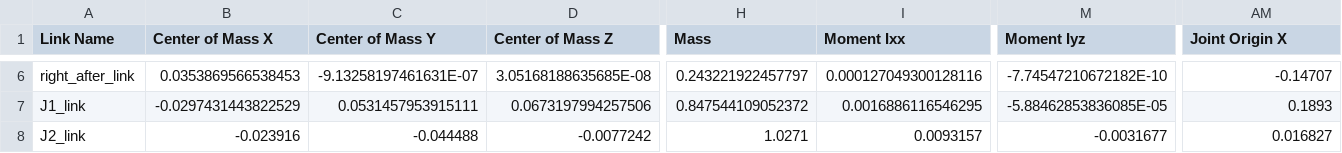
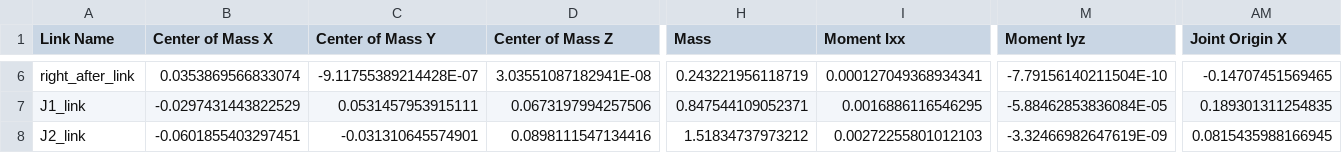
Before and after one commit to PnX-HKUSTGZ/engineering_robot, a CSV file: core/robot_model/test_robot/urdf/test_robot.csv, drawn as a sheet; only a part is shown, gaps mark what is left out; the diff covers the shown part only; the diff names each change by its address in the sheet, - before the commit and + after, or states it on an @@ line.

```diff
--- a/core/robot_model/test_robot/urdf/test_robot.csv
+++ b/core/robot_model/test_robot/urdf/test_robot.csv
-B6 (Center of Mass X): 0.0353869566538453
+B6 (Center of Mass X): 0.0353869566833074
-C6 (Center of Mass Y): -9.13258197461631E-07
+C6 (Center of Mass Y): -9.11755389214428E-07
-D6 (Center of Mass Z): 3.05168188635685E-08
+D6 (Center of Mass Z): 3.03551087182941E-08
-H6 (Mass): 0.243221922457797
+H6 (Mass): 0.243221956118719
-I6 (Moment Ixx): 0.000127049300128116
+I6 (Moment Ixx): 0.000127049368934341
-M6 (Moment Iyz): -7.74547210672182E-10
+M6 (Moment Iyz): -7.79156140211504E-10
-AM6 (Joint Origin X): -0.14707
+AM6 (Joint Origin X): -0.14707451569465
-H7 (Mass): 0.847544109052372
+H7 (Mass): 0.847544109052371
-M7 (Moment Iyz): -5.88462853836085E-05
+M7 (Moment Iyz): -5.88462853836084E-05
-AM7 (Joint Origin X): 0.1893
+AM7 (Joint Origin X): 0.189301311254835
-B8 (Center of Mass X): -0.023916
+B8 (Center of Mass X): -0.0601855403297451
-C8 (Center of Mass Y): -0.044488
+C8 (Center of Mass Y): -0.031310645574901
-D8 (Center of Mass Z): -0.0077242
+D8 (Center of Mass Z): 0.0898111547134416
-H8 (Mass): 1.0271
+H8 (Mass): 1.51834737973212
-I8 (Moment Ixx): 0.0093157
+I8 (Moment Ixx): 0.00272255801012103
-M8 (Moment Iyz): -0.0031677
+M8 (Moment Iyz): -3.32466982647619E-09
-AM8 (Joint Origin X): 0.016827
+AM8 (Joint Origin X): 0.0815435988166945
```
Also changed, not shown: 153 edited cells elsewhere in this file, 16 other files.
